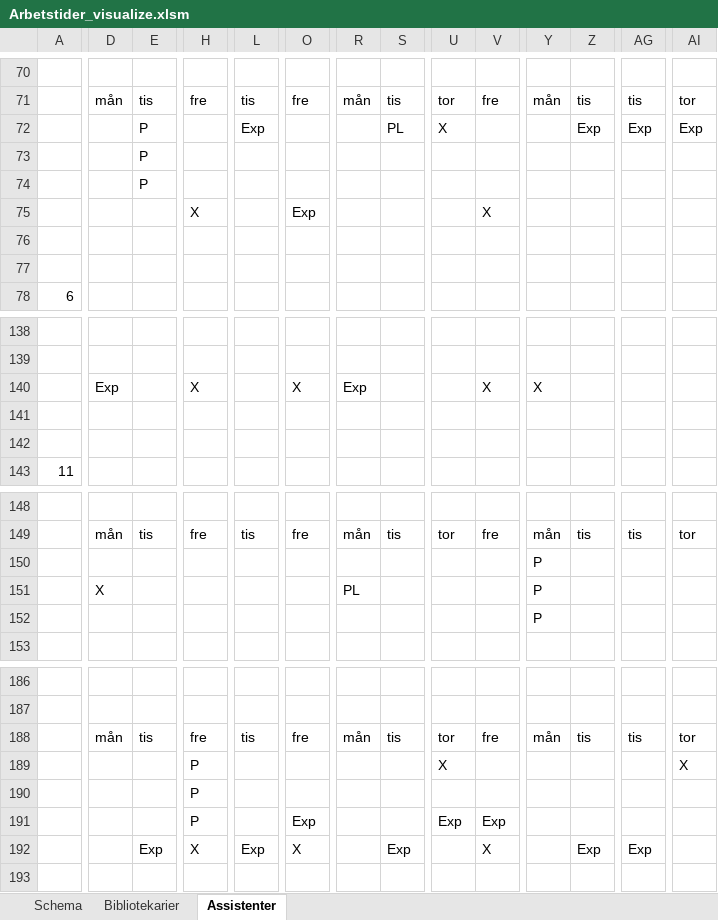
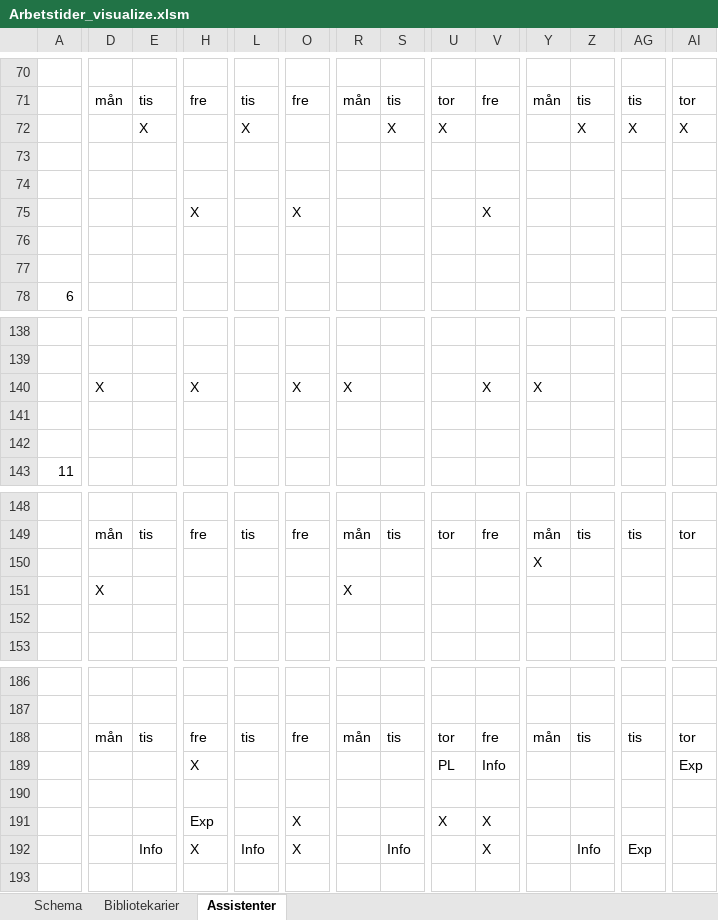
Before and after one commit to Optoteket/main, an Excel workbook: AMPLmodel/Visualisation/Arbetstider_visualize.xlsm, sheet Assistenter, drawn as a sheet; only a part is shown, gaps mark what is left out; values as stored, in another font and other column widths than the file's, no cell formats; removed rows and columns are numbered as before the commit, all else as after; rows hold the shown columns only; the diff covers the shown part only; the diff names each change by its address in the sheet, - before the commit and + after, or states it on an @@ line.

```diff
--- a/AMPLmodel/Visualisation/Arbetstider_visualize.xlsm (sheet Assistenter)
+++ b/AMPLmodel/Visualisation/Arbetstider_visualize.xlsm (sheet Assistenter)
-E72: P
+E72: X
-L72: Exp
+L72: X
-S72: PL
+S72: X
-Z72: Exp
+Z72: X
-AG72: Exp
+AG72: X
-AI72: Exp
+AI72: X
-E73:E74: P
+E73:E74: (empty)
-O75: Exp
+O75: X
-D140: Exp
+D140: X
-R140: Exp
+R140: X
-Y150: P
+Y150: X
-R151: PL
+R151: X
-Y151:Y152: P
+Y151:Y152: (empty)
-row 189:  |  |  | P |  |  |  |  | X |  |  |  |  | X
+row 189:  |  |  | X |  |  |  |  | PL | Info |  |  |  | Exp
-H190: P
+H190: (empty)
-H191: P
+H191: Exp
-O191: Exp
+O191: X
-U191: Exp
+U191: X
-V191: Exp
+V191: X
-E192: Exp
+E192: Info
-L192: Exp
+L192: Info
-S192: Exp
+S192: Info
-Z192: Exp
+Z192: Info
```
Also changed, not shown: 309 edited cells elsewhere in this sheet, sheet Bibliotekarier, sheet Schema, cell formats, AMPLmodel/Visualisation/Arbetstider_bibliotek_assistenter.xlsm, 13 other files.
